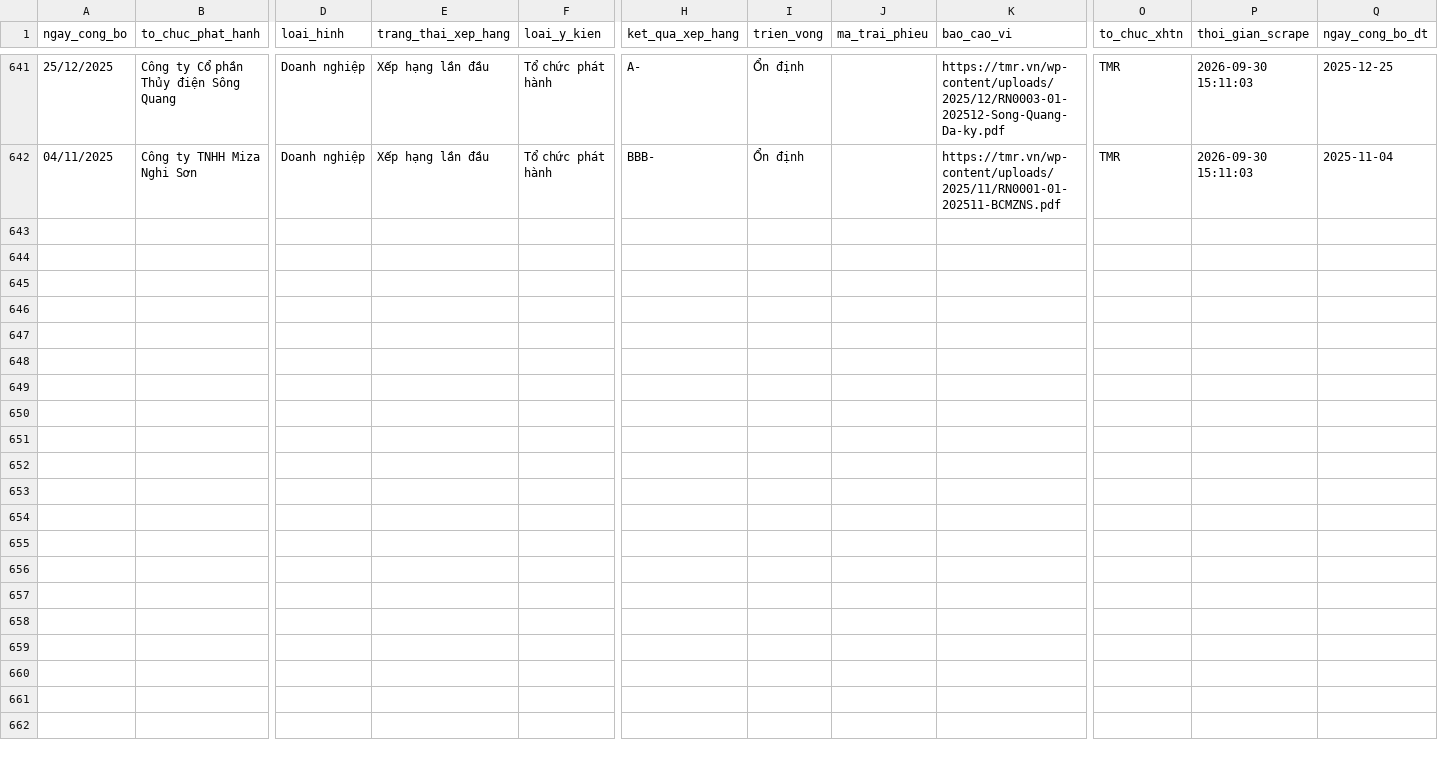
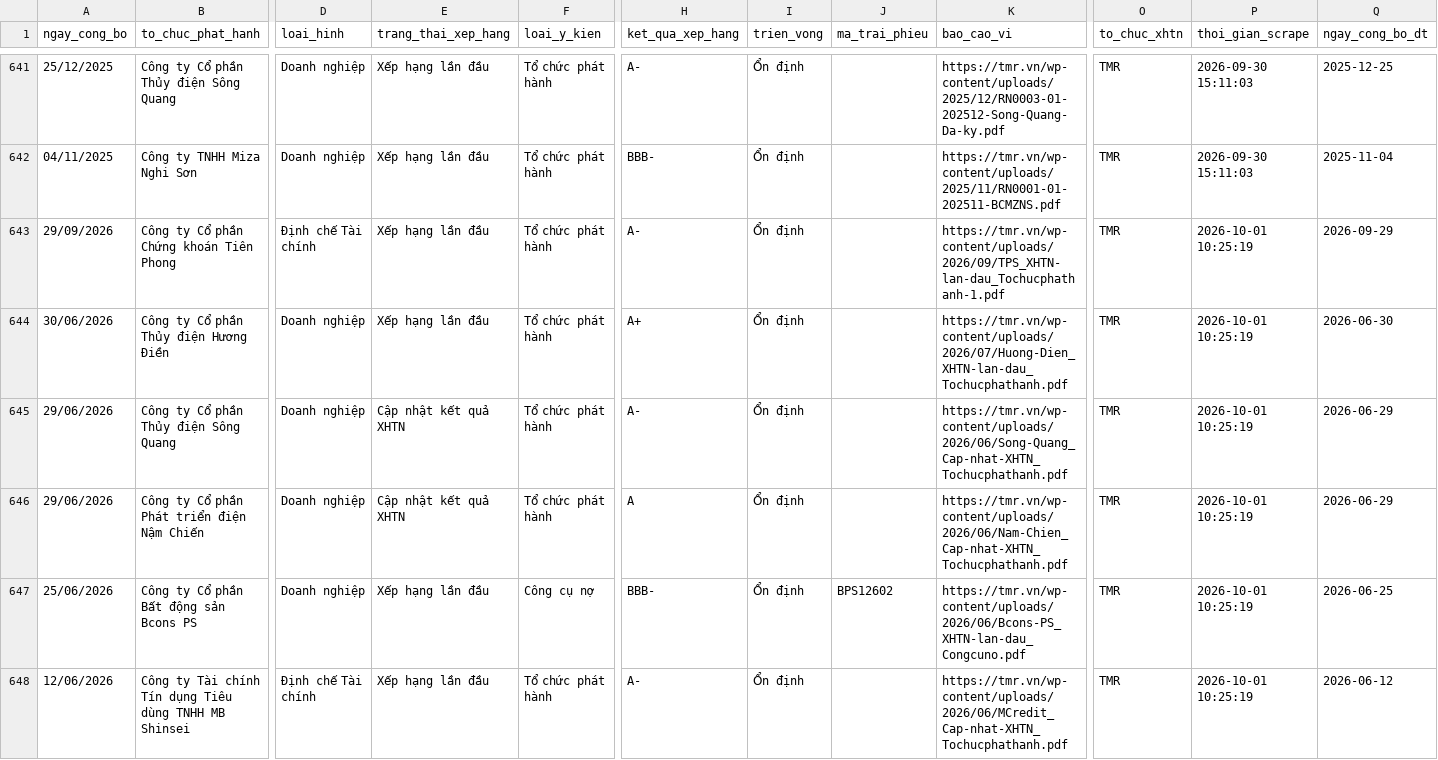
Before and after one commit to thanhnhaxinhdep/bond-dashboard, a CSV file: pipeline/credit_rating/output/tmr_xhtn_history.csv, drawn as a sheet; only a part is shown, gaps mark what is left out; rows hold the shown columns only; the diff covers the shown part only; the diff names each change by its address in the sheet, - before the commit and + after, or states it on an @@ line.

```diff
--- a/pipeline/credit_rating/output/tmr_xhtn_history.csv
+++ b/pipeline/credit_rating/output/tmr_xhtn_history.csv
+row 643: 29/09/2026 | Công ty Cổ phần Chứng khoán Tiên Phong | Định chế Tài chính | Xếp hạng lần đầu | Tổ chức phát hành | A- | Ổn định |  | https://tmr.vn/wp-content/uploads/2026/09/TPS_XHTN-lan-dau_Tochucphathanh-1.pdf | TMR | 2026-10-01 10:25:19 | 2026-09-29
+row 644: 30/06/2026 | Công ty Cổ phần Thủy điện Hương Điền | Doanh nghiệp | Xếp hạng lần đầu | Tổ chức phát hành | A+ | Ổn định |  | https://tmr.vn/wp-content/uploads/2026/07/Huong-Dien_XHTN-lan-dau_Tochucphathanh.pdf | TMR | 2026-10-01 10:25:19 | 2026-06-30
+row 645: 29/06/2026 | Công ty Cổ phần Thủy điện Sông Quang | Doanh nghiệp | Cập nhật kết quả XHTN | Tổ chức phát hành | A- | Ổn định |  | https://tmr.vn/wp-content/uploads/2026/06/Song-Quang_Cap-nhat-XHTN_Tochucphathanh.pdf | TMR | 2026-10-01 10:25:19 | 2026-06-29
+row 646: 29/06/2026 | Công ty Cổ phần Phát triển điện Nậm Chiến | Doanh nghiệp | Cập nhật kết quả XHTN | Tổ chức phát hành | A | Ổn định |  | https://tmr.vn/wp-content/uploads/2026/06/Nam-Chien_Cap-nhat-XHTN_Tochucphathanh.pdf | TMR | 2026-10-01 10:25:19 | 2026-06-29
+row 647: 25/06/2026 | Công ty Cổ phần Bất động sản Bcons PS | Doanh nghiệp | Xếp hạng lần đầu | Công cụ nợ | BBB- | Ổn định | BPS12602 | https://tmr.vn/wp-content/uploads/2026/06/Bcons-PS_XHTN-lan-dau_Congcuno.pdf | TMR | 2026-10-01 10:25:19 | 2026-06-25
+row 648: 12/06/2026 | Công ty Tài chính Tín dụng Tiêu dùng TNHH MB Shinsei | Định chế Tài chính | Xếp hạng lần đầu | Tổ chức phát hành | A- | Ổn định |  | https://tmr.vn/wp-content/uploads/2026/06/MCredit_Cap-nhat-XHTN_Tochucphathanh.pdf | TMR | 2026-10-01 10:25:19 | 2026-06-12
```
Also changed, not shown: 6 added rows elsewhere in this file, pipeline/credit_rating/output/sniratings_xhtn_history.csv, 36 other files.
